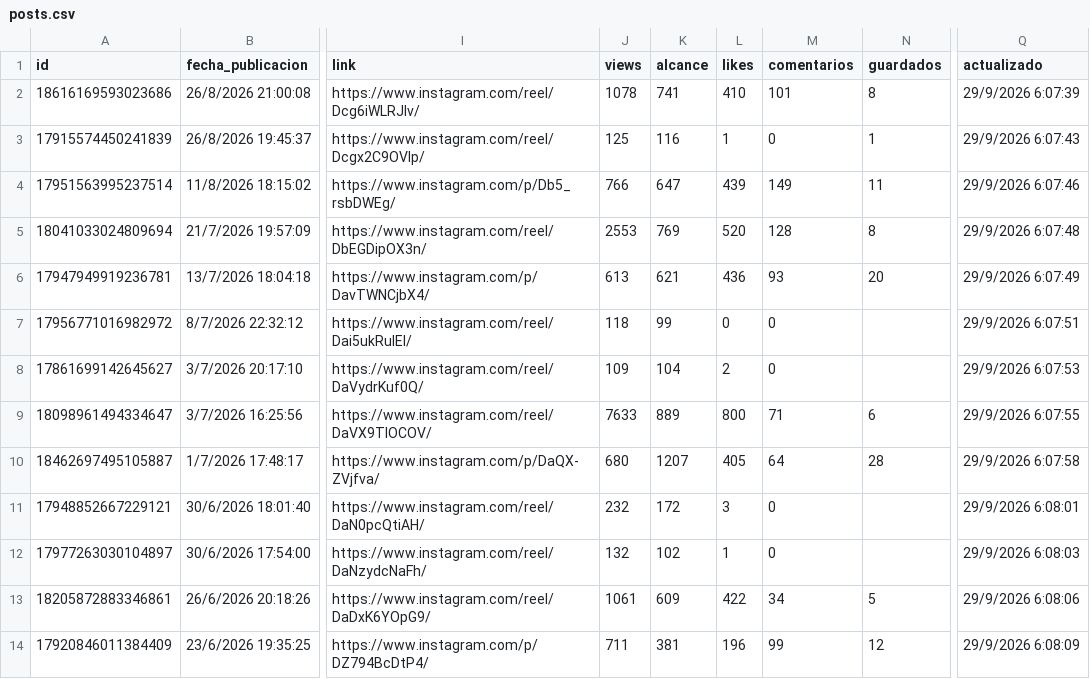
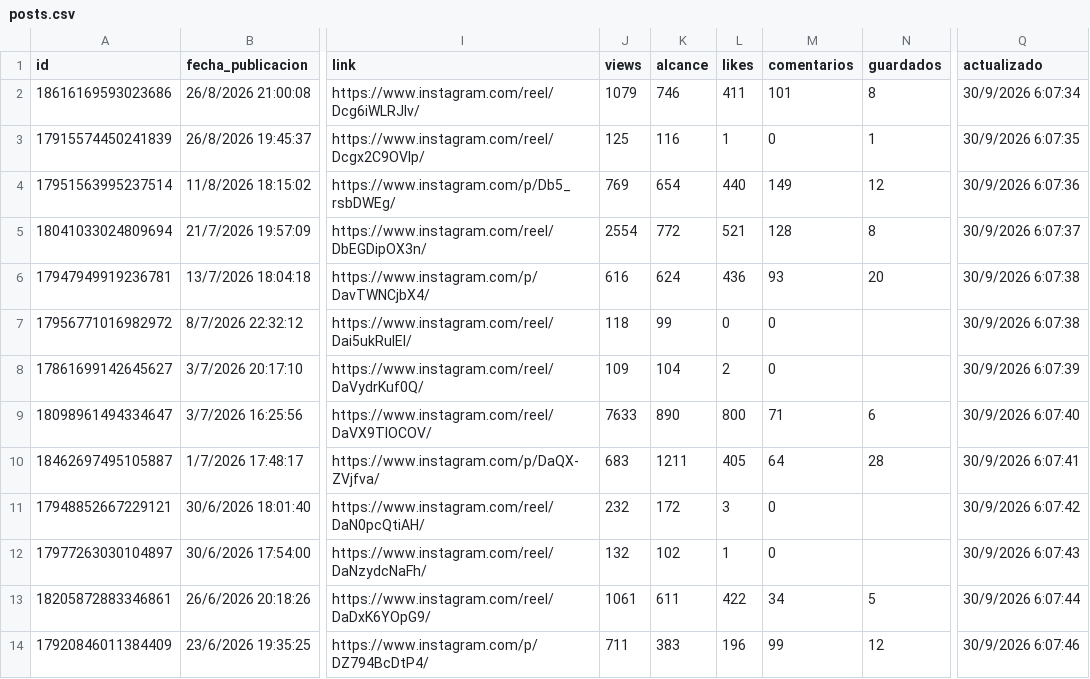
Before and after one commit to karinanparedes-maker/kari-metricas, a CSV file: posts.csv, drawn as a sheet; only a part is shown, gaps mark what is left out; the diff covers the shown part only; the diff names each change by its address in the sheet, - before the commit and + after, or states it on an @@ line.

Commit message:
Actualizar métricas 2026-09-30T04:07:59.442Z

```diff
--- a/posts.csv
+++ b/posts.csv
-J2 (views): 1078
+J2 (views): 1079
-K2 (alcance): 741
+K2 (alcance): 746
-L2 (likes): 410
+L2 (likes): 411
-Q2 (actualizado): 29/9/2026 6:07:39
+Q2 (actualizado): 30/9/2026 6:07:34
-Q3 (actualizado): 29/9/2026 6:07:43
+Q3 (actualizado): 30/9/2026 6:07:35
-J4 (views): 766
+J4 (views): 769
-K4 (alcance): 647
+K4 (alcance): 654
-L4 (likes): 439
+L4 (likes): 440
-N4 (guardados): 11
+N4 (guardados): 12
-Q4 (actualizado): 29/9/2026 6:07:46
+Q4 (actualizado): 30/9/2026 6:07:36
-J5 (views): 2553
+J5 (views): 2554
-K5 (alcance): 769
+K5 (alcance): 772
-L5 (likes): 520
+L5 (likes): 521
-Q5 (actualizado): 29/9/2026 6:07:48
+Q5 (actualizado): 30/9/2026 6:07:37
-J6 (views): 613
+J6 (views): 616
-K6 (alcance): 621
+K6 (alcance): 624
-Q6 (actualizado): 29/9/2026 6:07:49
+Q6 (actualizado): 30/9/2026 6:07:38
-Q7 (actualizado): 29/9/2026 6:07:51
+Q7 (actualizado): 30/9/2026 6:07:38
-Q8 (actualizado): 29/9/2026 6:07:53
+Q8 (actualizado): 30/9/2026 6:07:39
-K9 (alcance): 889
+K9 (alcance): 890
-Q9 (actualizado): 29/9/2026 6:07:55
+Q9 (actualizado): 30/9/2026 6:07:40
-J10 (views): 680
+J10 (views): 683
-K10 (alcance): 1207
+K10 (alcance): 1211
-Q10 (actualizado): 29/9/2026 6:07:58
+Q10 (actualizado): 30/9/2026 6:07:41
-Q11 (actualizado): 29/9/2026 6:08:01
+Q11 (actualizado): 30/9/2026 6:07:42
-Q12 (actualizado): 29/9/2026 6:08:03
+Q12 (actualizado): 30/9/2026 6:07:43
-K13 (alcance): 609
+K13 (alcance): 611
-Q13 (actualizado): 29/9/2026 6:08:06
+Q13 (actualizado): 30/9/2026 6:07:44
-K14 (alcance): 381
+K14 (alcance): 383
-Q14 (actualizado): 29/9/2026 6:08:09
+Q14 (actualizado): 30/9/2026 6:07:46
```
Also changed, not shown: 25 edited cells elsewhere in this file.
